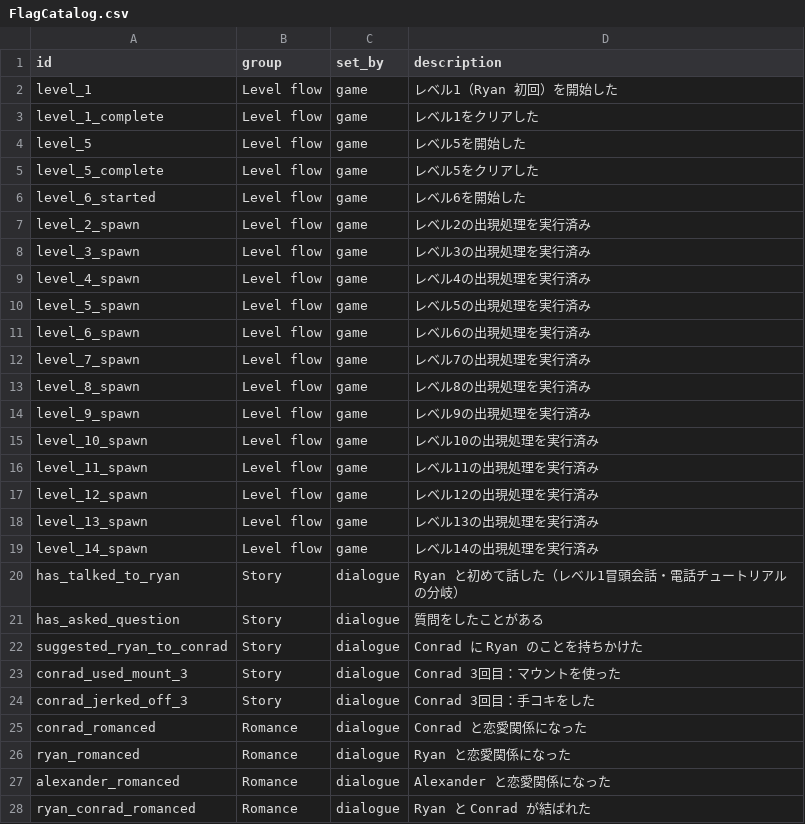
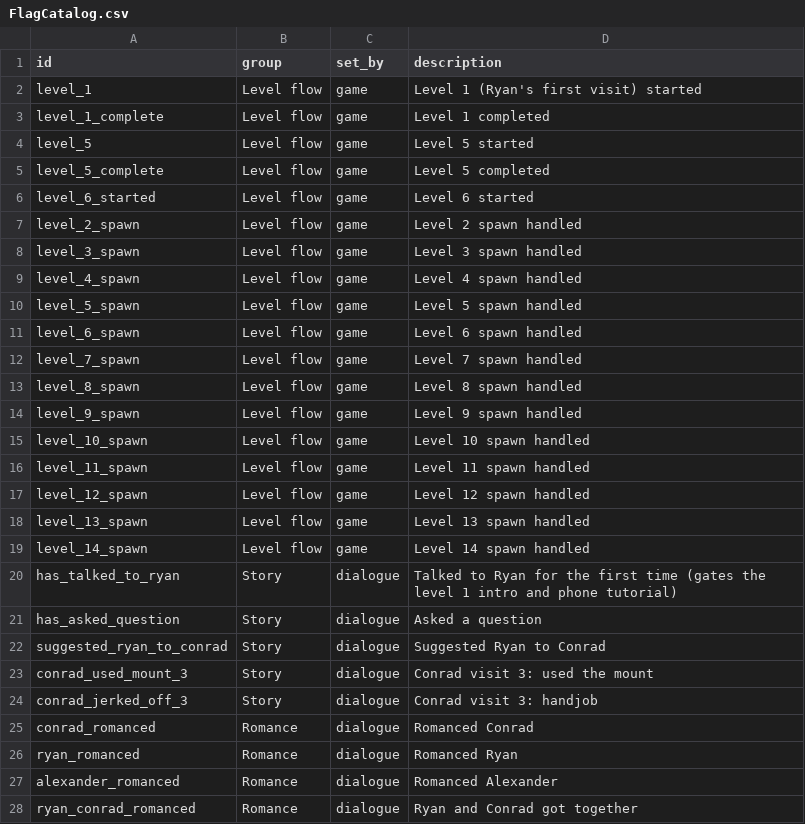
Before and after one commit to 223n/dragnwash-localization, a CSV file: FlagCatalog.csv, drawn as a sheet; only a part is shown; the diff covers the shown part only.

Commit message:
Keep the flag panel free of new glyphs so Direct3D 12 does not crash
Isolated in the game: the panel survives with the search box, rows and
headers, and dies only when the Japanese descriptions are drawn, so the
catalog descriptions are ASCII now. FlagPanelDebug bits disable panel
parts for future troubleshooting. Flags now replace the history list
while open, and the newest snapshot is labelled current only when it
matches the save on disk.

```diff
--- a/FlagCatalog.csv
+++ b/FlagCatalog.csv
@@ -1,28 +1,28 @@
 id,group,set_by,description
-level_1,Level flow,game,レベル1（Ryan 初回）を開始した
-level_1_complete,Level flow,game,レベル1をクリアした
-level_5,Level flow,game,レベル5を開始した
-level_5_complete,Level flow,game,レベル5をクリアした
-level_6_started,Level flow,game,レベル6を開始した
-level_2_spawn,Level flow,game,レベル2の出現処理を実行済み
-level_3_spawn,Level flow,game,レベル3の出現処理を実行済み
-level_4_spawn,Level flow,game,レベル4の出現処理を実行済み
-level_5_spawn,Level flow,game,レベル5の出現処理を実行済み
-level_6_spawn,Level flow,game,レベル6の出現処理を実行済み
-level_7_spawn,Level flow,game,レベル7の出現処理を実行済み
-level_8_spawn,Level flow,game,レベル8の出現処理を実行済み
-level_9_spawn,Level flow,game,レベル9の出現処理を実行済み
-level_10_spawn,Level flow,game,レベル10の出現処理を実行済み
-level_11_spawn,Level flow,game,レベル11の出現処理を実行済み
-level_12_spawn,Level flow,game,レベル12の出現処理を実行済み
-level_13_spawn,Level flow,game,レベル13の出現処理を実行済み
-level_14_spawn,Level flow,game,レベル14の出現処理を実行済み
-has_talked_to_ryan,Story,dialogue,Ryan と初めて話した（レベル1冒頭会話・電話チュートリアルの分岐）
-has_asked_question,Story,dialogue,質問をしたことがある
-suggested_ryan_to_conrad,Story,dialogue,Conrad に Ryan のことを持ちかけた
-conrad_used_mount_3,Story,dialogue,Conrad 3回目：マウントを使った
-conrad_jerked_off_3,Story,dialogue,Conrad 3回目：手コキをした
-conrad_romanced,Romance,dialogue,Conrad と恋愛関係になった
-ryan_romanced,Romance,dialogue,Ryan と恋愛関係になった
-alexander_romanced,Romance,dialogue,Alexander と恋愛関係になった
-ryan_conrad_romanced,Romance,dialogue,Ryan と Conrad が結ばれた
+level_1,Level flow,game,Level 1 (Ryan's first visit) started
+level_1_complete,Level flow,game,Level 1 completed
+level_5,Level flow,game,Level 5 started
+level_5_complete,Level flow,game,Level 5 completed
+level_6_started,Level flow,game,Level 6 started
+level_2_spawn,Level flow,game,Level 2 spawn handled
+level_3_spawn,Level flow,game,Level 3 spawn handled
+level_4_spawn,Level flow,game,Level 4 spawn handled
+level_5_spawn,Level flow,game,Level 5 spawn handled
+level_6_spawn,Level flow,game,Level 6 spawn handled
+level_7_spawn,Level flow,game,Level 7 spawn handled
+level_8_spawn,Level flow,game,Level 8 spawn handled
+level_9_spawn,Level flow,game,Level 9 spawn handled
+level_10_spawn,Level flow,game,Level 10 spawn handled
+level_11_spawn,Level flow,game,Level 11 spawn handled
+level_12_spawn,Level flow,game,Level 12 spawn handled
+level_13_spawn,Level flow,game,Level 13 spawn handled
+level_14_spawn,Level flow,game,Level 14 spawn handled
+has_talked_to_ryan,Story,dialogue,Talked to Ryan for the first time (gates the level 1 intro and phone tutorial)
+has_asked_question,Story,dialogue,Asked a question
+suggested_ryan_to_conrad,Story,dialogue,Suggested Ryan to Conrad
+conrad_used_mount_3,Story,dialogue,Conrad visit 3: used the mount
+conrad_jerked_off_3,Story,dialogue,Conrad visit 3: handjob
+conrad_romanced,Romance,dialogue,Romanced Conrad
+ryan_romanced,Romance,dialogue,Romanced Ryan
+alexander_romanced,Romance,dialogue,Romanced Alexander
+ryan_conrad_romanced,Romance,dialogue,Ryan and Conrad got together
```
Also changed, not shown: 21 edited cells elsewhere in this file, 3 other files.
